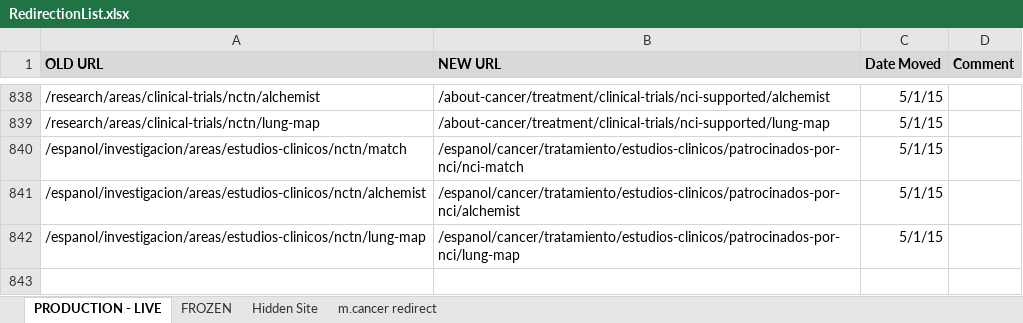
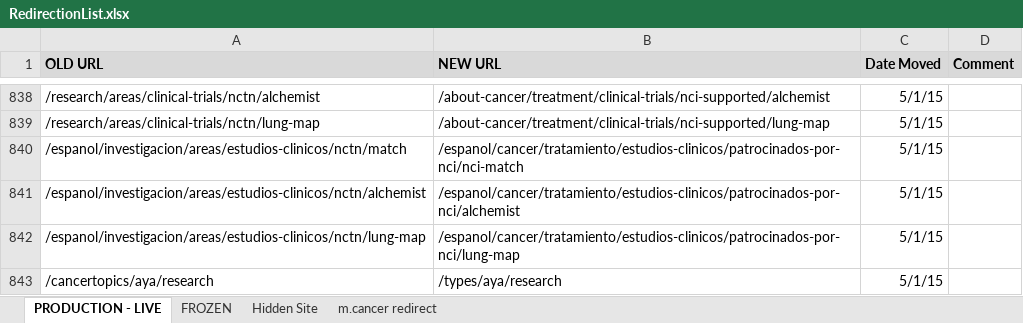
Before and after one commit to NCIOCPL/wcms-content, an Excel workbook: RedirectionList.xlsx, sheet PRODUCTION - LIVE, drawn as a sheet; only a part is shown, gaps mark what is left out; values as stored, in another font and other column widths than the file's, no borders; the diff names each change by its address in the sheet, - before the commit and + after, or states it on an @@ line.

```diff
--- a/RedirectionList.xlsx (sheet PRODUCTION - LIVE)
+++ b/RedirectionList.xlsx (sheet PRODUCTION - LIVE)
+row 843: /cancertopics/aya/research | /types/aya/research | 5/1/15
```
